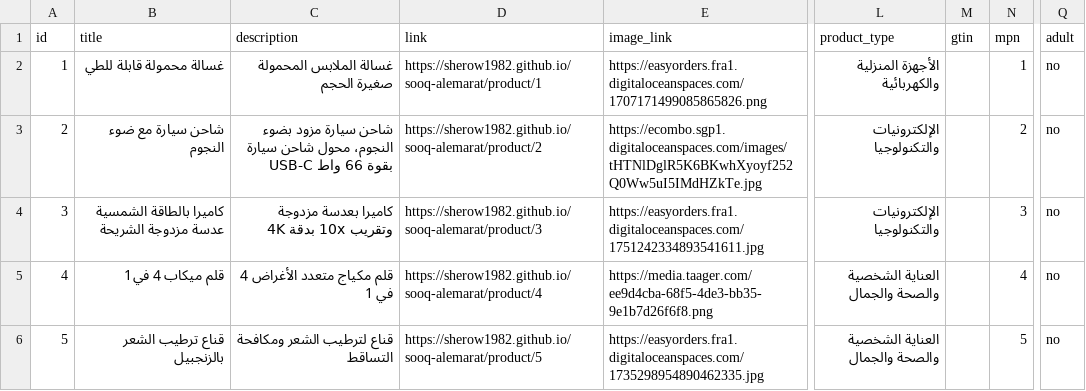
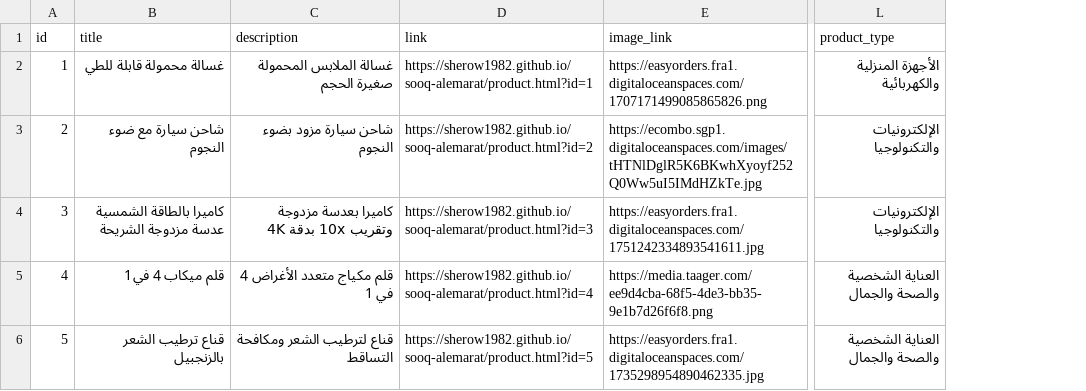
Before and after one commit to sherow1982/sooq-alemarat, a CSV file: google-merchant-feed.csv, drawn as a sheet; only a part is shown, gaps mark what is left out; the diff names each change by its address in the sheet, - before the commit and + after, or states it on an @@ line.

Commit message:
تحديث ملف فيد جوجل مرشنت CSV - إصلاح الروابط

```diff
--- a/google-merchant-feed.csv
+++ b/google-merchant-feed.csv
-column M (gtin), empty
-column N (mpn), rows 2-6: 1 | 2 | 3 | 4 | 5
-column Q (adult), rows 2-6: all no
-D2 (link): https://sherow1982.github.io/sooq-alemarat/product/1
+D2 (link): https://sherow1982.github.io/sooq-alemarat/product.html?id=1
-C3 (description): شاحن سيارة مزود بضوء النجوم، محول شاحن سيارة USB-C بقوة 66 واط
+C3 (description): شاحن سيارة مزود بضوء النجوم
-D3 (link): https://sherow1982.github.io/sooq-alemarat/product/2
+D3 (link): https://sherow1982.github.io/sooq-alemarat/product.html?id=2
-D4 (link): https://sherow1982.github.io/sooq-alemarat/product/3
+D4 (link): https://sherow1982.github.io/sooq-alemarat/product.html?id=3
-D5 (link): https://sherow1982.github.io/sooq-alemarat/product/4
+D5 (link): https://sherow1982.github.io/sooq-alemarat/product.html?id=4
-D6 (link): https://sherow1982.github.io/sooq-alemarat/product/5
+D6 (link): https://sherow1982.github.io/sooq-alemarat/product.html?id=5
```
